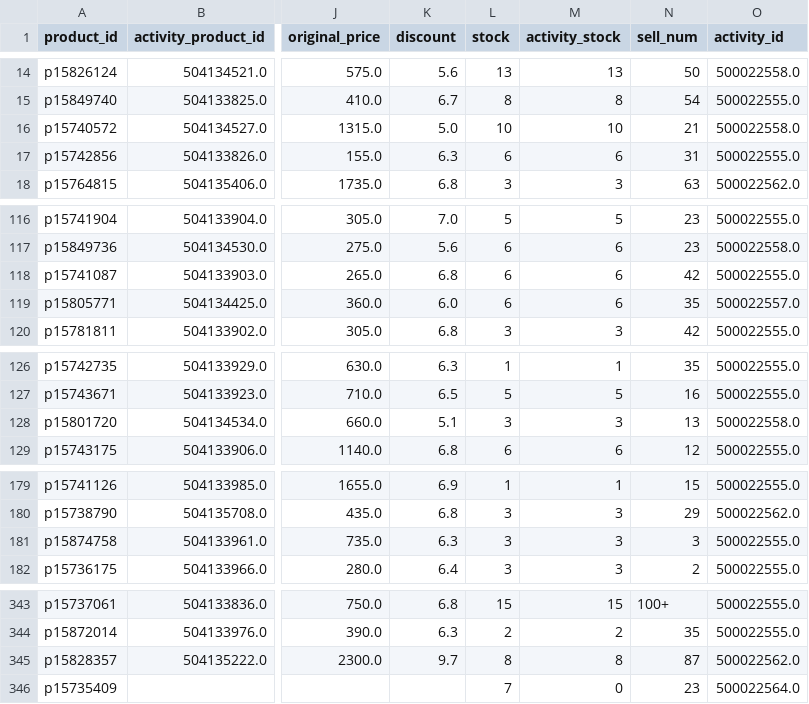
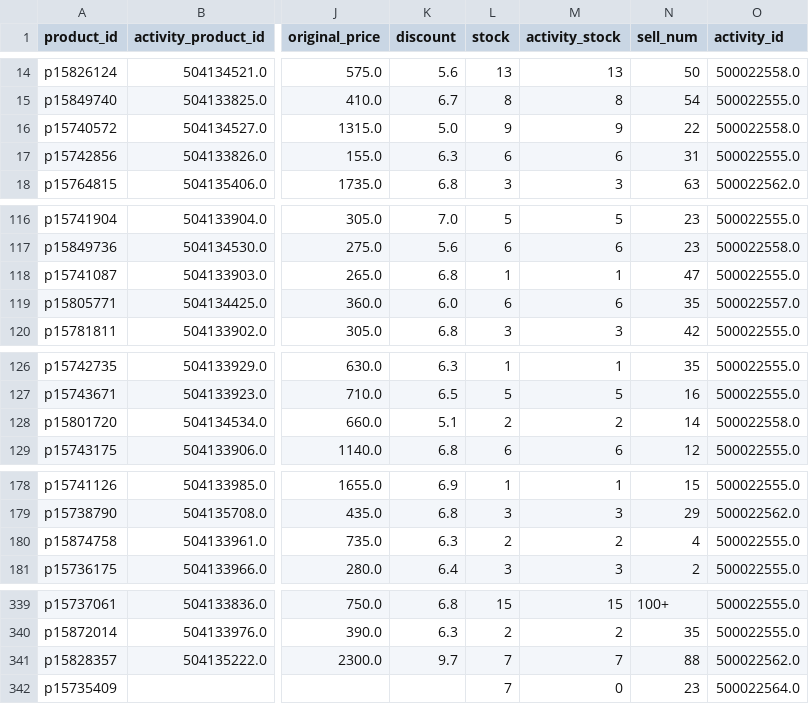
Before and after one commit to sophia-zhang-qwq/cdf-tracker, a CSV file: outlet/outlet.csv, drawn as a sheet; only a part is shown, gaps mark what is left out; addresses are those after the commit; the diff covers the shown part only; the diff names each change by its address in the sheet, - before the commit and + after, or states it on an @@ line.

```diff
--- a/outlet/outlet.csv
+++ b/outlet/outlet.csv
-L16 (stock): 10
+L16 (stock): 9
-M16 (activity_stock): 10
+M16 (activity_stock): 9
-N16 (sell_num): 21
+N16 (sell_num): 22
-L118 (stock): 6
+L118 (stock): 1
-M118 (activity_stock): 6
+M118 (activity_stock): 1
-N118 (sell_num): 42
+N118 (sell_num): 47
-L128 (stock): 3
+L128 (stock): 2
-M128 (activity_stock): 3
+M128 (activity_stock): 2
-N128 (sell_num): 13
+N128 (sell_num): 14
-L180 (stock): 3
+L180 (stock): 2
-M180 (activity_stock): 3
+M180 (activity_stock): 2
-N180 (sell_num): 3
+N180 (sell_num): 4
-L341 (stock): 8
+L341 (stock): 7
-M341 (activity_stock): 8
+M341 (activity_stock): 7
-N341 (sell_num): 87
+N341 (sell_num): 88
```
Also changed, not shown: 4 removed rows and 38 edited cells elsewhere in this file, clearance/clearance_skincare.csv, clearance/today_skincare.csv, 8 other files.
